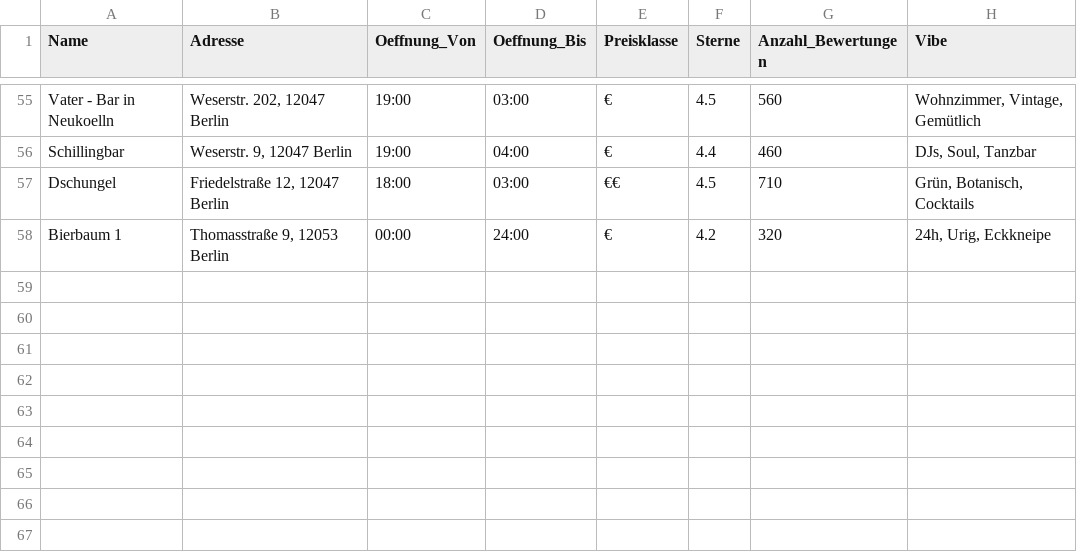
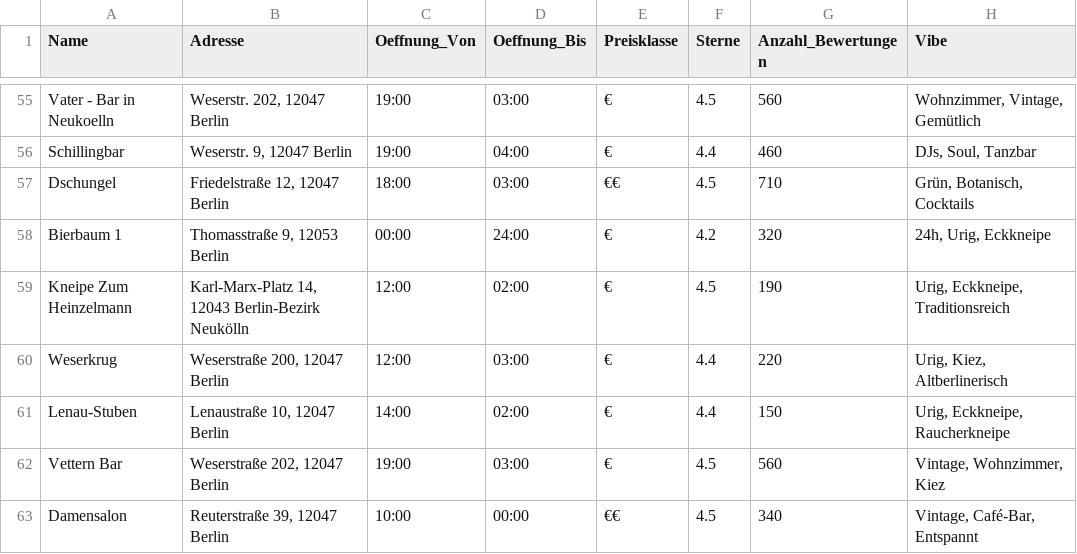
Before and after one commit to z3rone/13-kneipentour-neukoelln, a CSV file: 00 Musterseiten div Perioden seite-copy.csv, drawn as a sheet; only a part is shown, gaps mark what is left out; the diff names each change by its address in the sheet, - before the commit and + after, or states it on an @@ line.

```diff
--- a/00 Musterseiten div Perioden seite-copy.csv
+++ b/00 Musterseiten div Perioden seite-copy.csv
+row 59: Kneipe Zum Heinzelmann | Karl-Marx-Platz 14, 12043 Berlin-Bezirk Neukölln | 12:00 | 02:00 | € | 4.5 | 190 | Urig, Eckkneipe, Traditionsreich
+row 60: Weserkrug | Weserstraße 200, 12047 Berlin | 12:00 | 03:00 | € | 4.4 | 220 | Urig, Kiez, Altberlinerisch
+row 61: Lenau-Stuben | Lenaustraße 10, 12047 Berlin | 14:00 | 02:00 | € | 4.4 | 150 | Urig, Eckkneipe, Raucherkneipe
+row 62: Vettern Bar | Weserstraße 202, 12047 Berlin | 19:00 | 03:00 | € | 4.5 | 560 | Vintage, Wohnzimmer, Kiez
+row 63: Damensalon | Reuterstraße 39, 12047 Berlin | 10:00 | 00:00 | €€ | 4.5 | 340 | Vintage, Café-Bar, Entspannt
```
Also changed, not shown: bars.csv, 5 other files.
